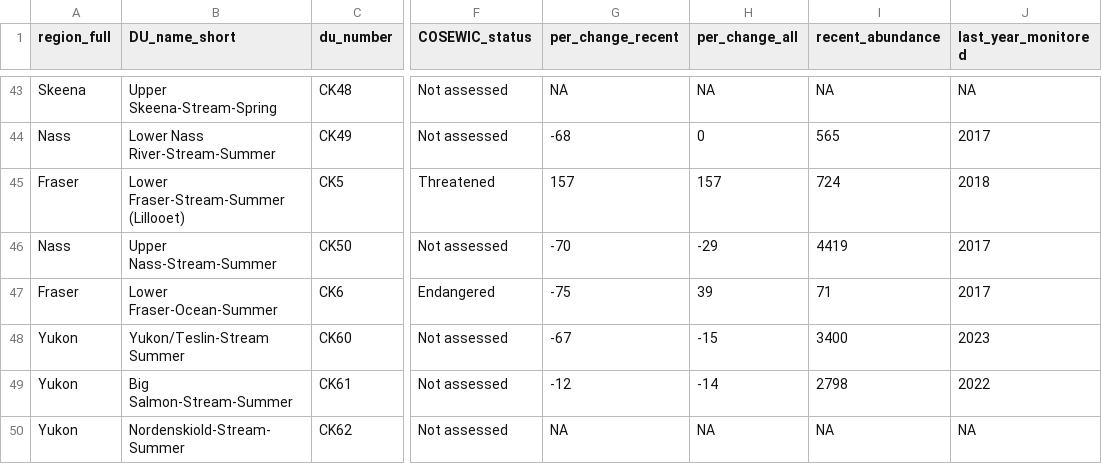
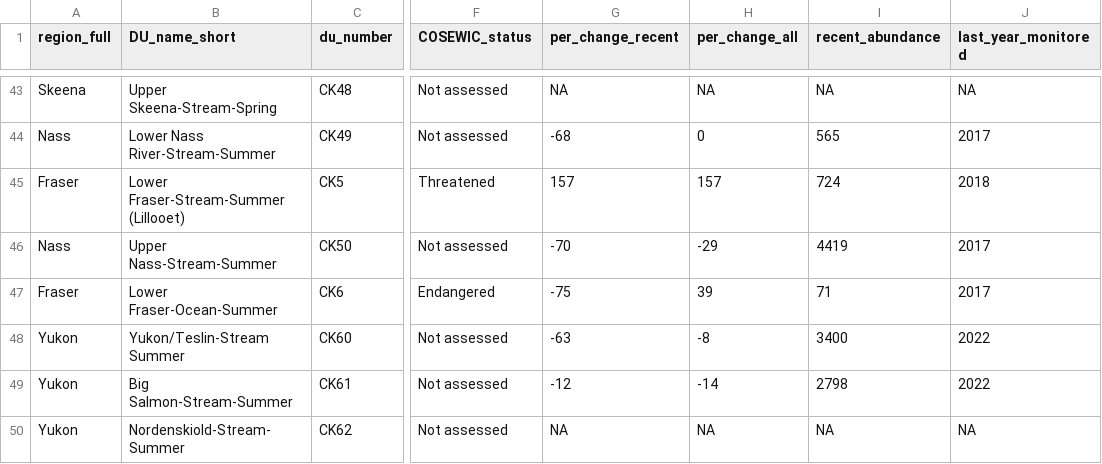
Before and after one commit to Pacific-salmon-assess/COSEWIC-prioritize, a CSV file: output/master-prob-status/master_status.csv, drawn as a sheet; only a part is shown, gaps mark what is left out; the diff names each change by its address in the sheet, - before the commit and + after, or states it on an @@ line.

```diff
--- a/output/master-prob-status/master_status.csv
+++ b/output/master-prob-status/master_status.csv
-G48 (per_change_recent): -67
+G48 (per_change_recent): -63
-H48 (per_change_all): -15
+H48 (per_change_all): -8
-J48 (last_year_monitored): 2023
+J48 (last_year_monitored): 2022
```
Also changed, not shown: data/CU_Spawner_Abund_20230915.csv, 1 other file.
